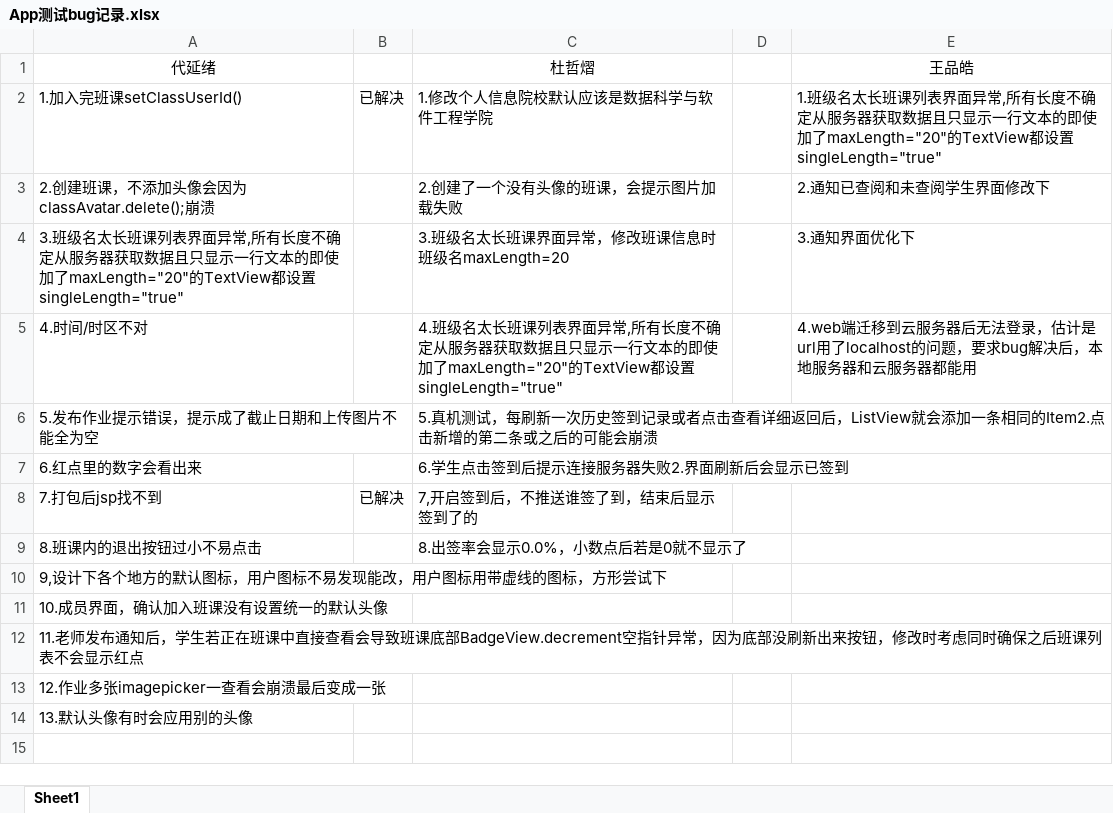
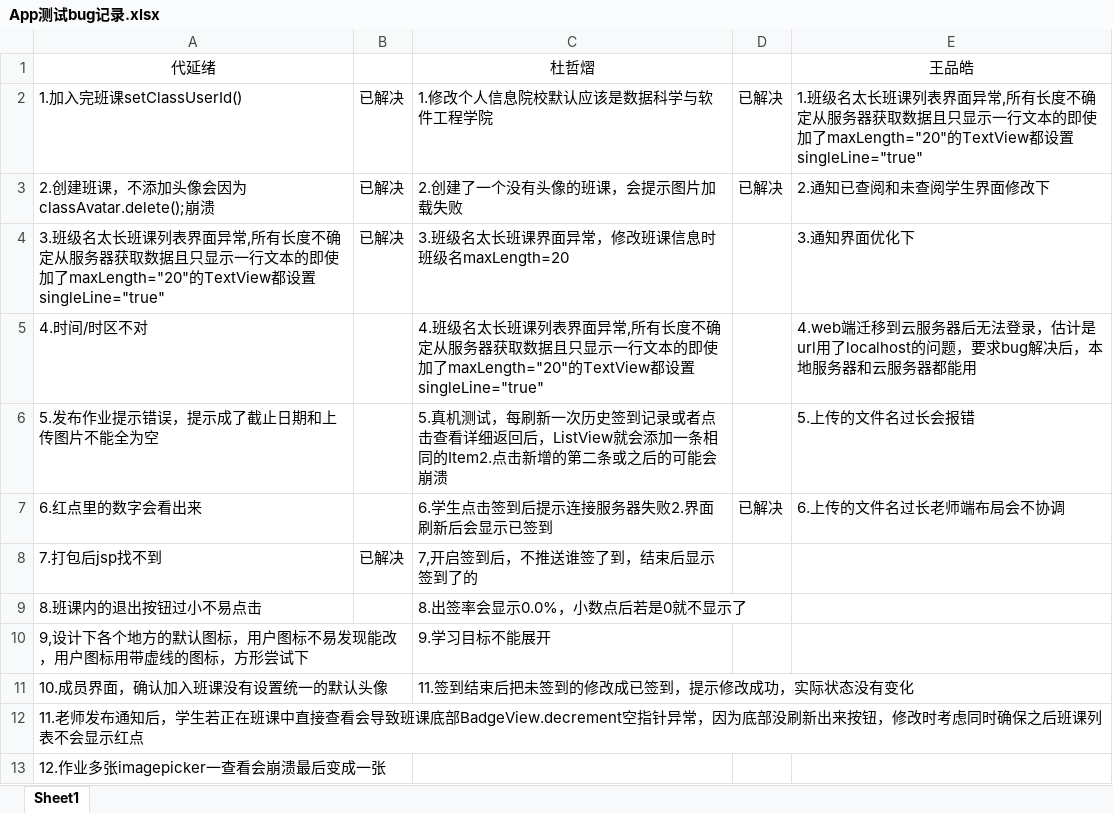
Before and after one commit to Karuao/SmartClass, an Excel workbook: 基于Android的智慧移动课堂学习系统/App测试bug记录.xlsx, sheet Sheet1, drawn as a sheet; only a part is shown; the shorter side is filled out with more unchanged rows; values as stored, in another font and other column widths than the file's, no borders; the diff names each change by its address in the sheet, - before the commit and + after, or states it on an @@ line.

Commit message:
更新App测试bug记录

```diff
--- a/基于Android的智慧移动课堂学习系统/App测试bug记录.xlsx (sheet Sheet1)
+++ b/基于Android的智慧移动课堂学习系统/App测试bug记录.xlsx (sheet Sheet1)
-D2:D3: (empty)
+D2:D3: 已解决
-E2: …TextView都设置singleLength="true"
+E2: …TextView都设置singleLine="true"
-B3:B4: (empty)
+B3:B4: 已解决
-A4: …TextView都设置singleLength="true"
+A4: …TextView都设置singleLine="true"
-C5: …TextView都设置singleLength="true"
+C5: …TextView都设置singleLine="true"
-E6: (empty)
+E6: 5.上传的文件名过长会报错
-D7: (empty)
+D7: 已解决
-E7: (empty)
+E7: 6.上传的文件名过长老师端布局会不协调
-C10: (empty)
+C10: 9.学习目标不能展开
-C11: (empty)
+C11: 11.签到结束后把未签到的修改成已签到，提示修改成功，实际状态没有变化
```
